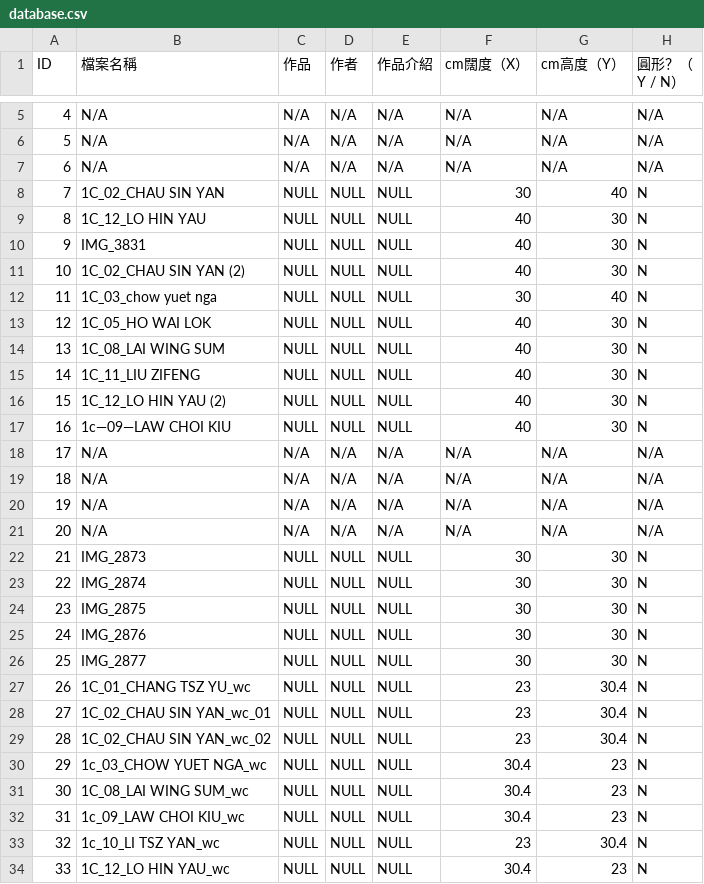
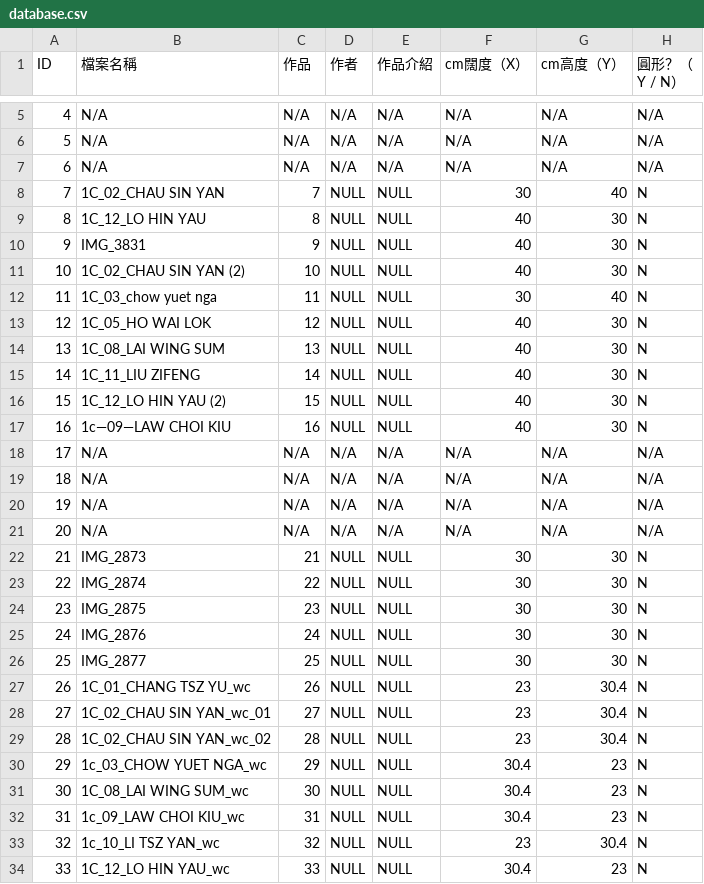
Before and after one commit to Zlui/TSKVGSS-Art-Gallery, a CSV file: database.csv, drawn as a sheet; only a part is shown, gaps mark what is left out; the diff covers the shown part only.

```diff
--- a/database.csv
+++ b/database.csv
@@ -7,12 +7,12 @@ ID,檔案名稱,作品,作者,作品介紹,cm闊度（X）,cm高度（Y）,圓
 6,N/A,N/A,N/A,N/A,N/A,N/A,N/A
-7,1C_02_CHAU SIN YAN,NULL,NULL,NULL,30,40,N
-8,1C_12_LO HIN YAU,NULL,NULL,NULL,40,30,N
-9,IMG_3831,NULL,NULL,NULL,40,30,N
-10,1C_02_CHAU SIN YAN (2),NULL,NULL,NULL,40,30,N
-11,1C_03_chow yuet nga,NULL,NULL,NULL,30,40,N
-12,1C_05_HO WAI LOK,NULL,NULL,NULL,40,30,N
-13,1C_08_LAI WING SUM,NULL,NULL,NULL,40,30,N
-14,1C_11_LIU ZIFENG,NULL,NULL,NULL,40,30,N
-15,1C_12_LO HIN YAU (2),NULL,NULL,NULL,40,30,N
-16,1c—09—LAW CHOI KIU,NULL,NULL,NULL,40,30,N
+7,1C_02_CHAU SIN YAN,7,NULL,NULL,30,40,N
+8,1C_12_LO HIN YAU,8,NULL,NULL,40,30,N
+9,IMG_3831,9,NULL,NULL,40,30,N
+10,1C_02_CHAU SIN YAN (2),10,NULL,NULL,40,30,N
+11,1C_03_chow yuet nga,11,NULL,NULL,30,40,N
+12,1C_05_HO WAI LOK,12,NULL,NULL,40,30,N
+13,1C_08_LAI WING SUM,13,NULL,NULL,40,30,N
+14,1C_11_LIU ZIFENG,14,NULL,NULL,40,30,N
+15,1C_12_LO HIN YAU (2),15,NULL,NULL,40,30,N
+16,1c—09—LAW CHOI KIU,16,NULL,NULL,40,30,N
 17,N/A,N/A,N/A,N/A,N/A,N/A,N/A
@@ -21,14 +21,14 @@ ID,檔案名稱,作品,作者,作品介紹,cm闊度（X）,cm高度（Y）,圓
 20,N/A,N/A,N/A,N/A,N/A,N/A,N/A
-21,IMG_2873,NULL,NULL,NULL,30,30,N
-22,IMG_2874,NULL,NULL,NULL,30,30,N
-23,IMG_2875,NULL,NULL,NULL,30,30,N
-24,IMG_2876,NULL,NULL,NULL,30,30,N
-25,IMG_2877,NULL,NULL,NULL,30,30,N
-26,1C_01_CHANG TSZ YU_wc,NULL,NULL,NULL,23,30.4,N
-27,1C_02_CHAU SIN YAN_wc_01,NULL,NULL,NULL,23,30.4,N
-28,1C_02_CHAU SIN YAN_wc_02,NULL,NULL,NULL,23,30.4,N
-29,1c_03_CHOW YUET NGA_wc,NULL,NULL,NULL,30.4,23,N
-30,1C_08_LAI WING SUM_wc,NULL,NULL,NULL,30.4,23,N
-31,1c_09_LAW CHOI KIU_wc,NULL,NULL,NULL,30.4,23,N
-32,1c_10_LI TSZ YAN_wc,NULL,NULL,NULL,23,30.4,N
-33,1C_12_LO HIN YAU_wc,NULL,NULL,NULL,30.4,23,N
+21,IMG_2873,21,NULL,NULL,30,30,N
+22,IMG_2874,22,NULL,NULL,30,30,N
+23,IMG_2875,23,NULL,NULL,30,30,N
+24,IMG_2876,24,NULL,NULL,30,30,N
+25,IMG_2877,25,NULL,NULL,30,30,N
+26,1C_01_CHANG TSZ YU_wc,26,NULL,NULL,23,30.4,N
+27,1C_02_CHAU SIN YAN_wc_01,27,NULL,NULL,23,30.4,N
+28,1C_02_CHAU SIN YAN_wc_02,28,NULL,NULL,23,30.4,N
+29,1c_03_CHOW YUET NGA_wc,29,NULL,NULL,30.4,23,N
+30,1C_08_LAI WING SUM_wc,30,NULL,NULL,30.4,23,N
+31,1c_09_LAW CHOI KIU_wc,31,NULL,NULL,30.4,23,N
+32,1c_10_LI TSZ YAN_wc,32,NULL,NULL,23,30.4,N
+33,1C_12_LO HIN YAU_wc,33,NULL,NULL,30.4,23,N
```
Also changed, not shown: 45 edited cells elsewhere in this file, 3 other files.
